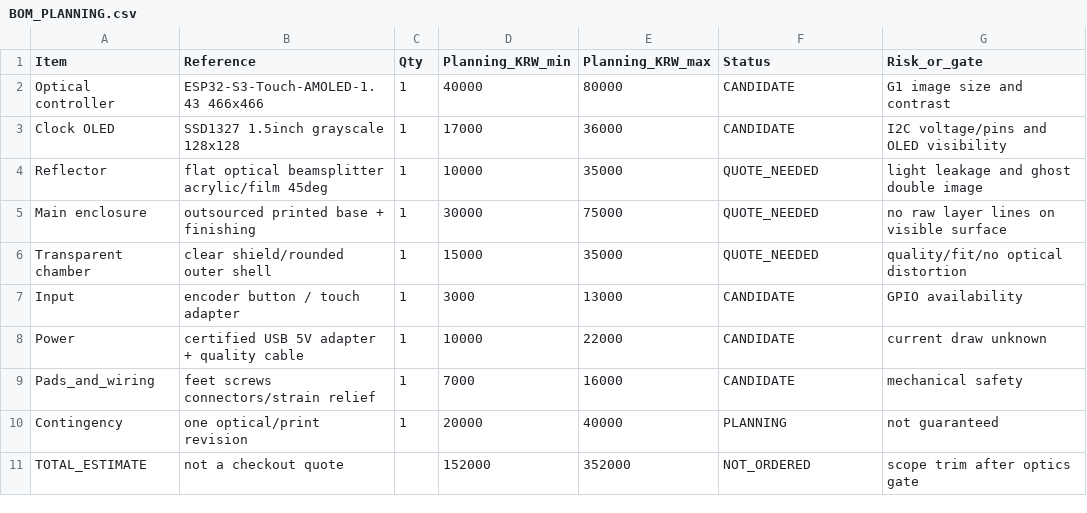
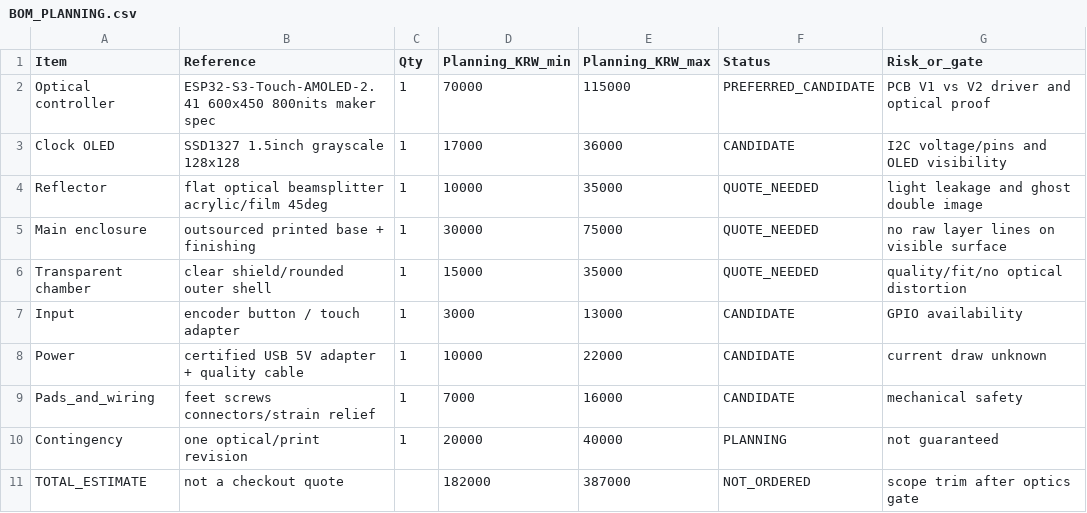
Before and after one commit to choiYhunn/pokedock-companion, a CSV file: v16/BOM_PLANNING.csv, drawn as a sheet.

Commit message:
feat(v16): prefer larger brighter AMOLED and support private local animation frame previews

```diff
--- a/v16/BOM_PLANNING.csv
+++ b/v16/BOM_PLANNING.csv
@@ -1,3 +1,3 @@
 Item,Reference,Qty,Planning_KRW_min,Planning_KRW_max,Status,Risk_or_gate
-Optical controller,ESP32-S3-Touch-AMOLED-1.43 466x466,1,40000,80000,CANDIDATE,G1 image size and contrast
+Optical controller,ESP32-S3-Touch-AMOLED-2.41 600x450 800nits maker spec,1,70000,115000,PREFERRED_CANDIDATE,PCB V1 vs V2 driver and optical proof
 Clock OLED,SSD1327 1.5inch grayscale 128x128,1,17000,36000,CANDIDATE,I2C voltage/pins and OLED visibility
@@ -10,2 +10,2 @@ Pads_and_wiring,feet screws connectors/strain relief,1,7000,16000,CANDIDATE,mech
 Contingency,one optical/print revision,1,20000,40000,PLANNING,not guaranteed
-TOTAL_ESTIMATE,not a checkout quote,,152000,352000,NOT_ORDERED,scope trim after optics gate
+TOTAL_ESTIMATE,not a checkout quote,,182000,387000,NOT_ORDERED,scope trim after optics gate
```
Also changed, not shown: 5 other files.
